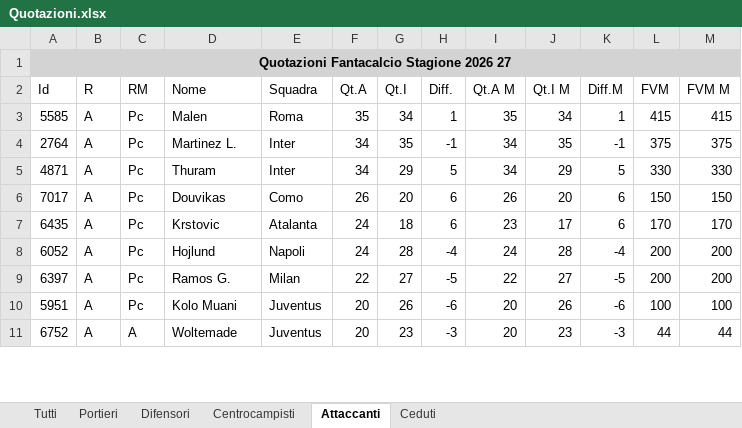
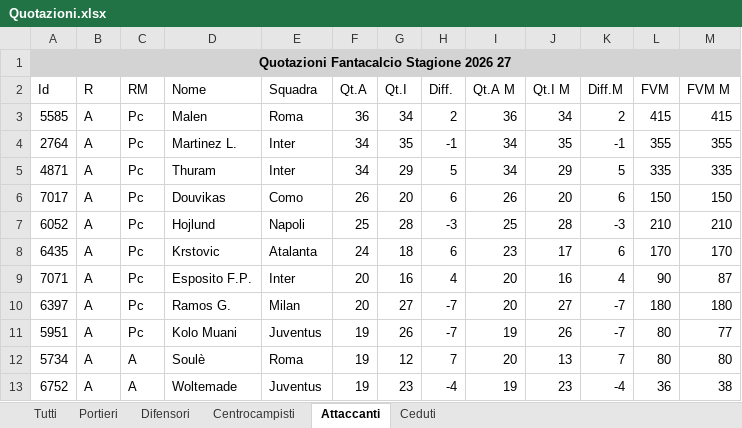
Before and after one commit to AntoScianca-Dev/borgo-cup, an Excel workbook: scripts/Quotazioni.xlsx, sheet Attaccanti, drawn as a sheet; only a part is shown; values as stored, in another font and other column widths than the file's, no borders; removed rows and columns are numbered as before the commit, all else as after; the diff covers the shown part only; the diff names each change by its address in the sheet, - before the commit and + after, or states it on an @@ line.

```diff
--- a/scripts/Quotazioni.xlsx (sheet Attaccanti)
+++ b/scripts/Quotazioni.xlsx (sheet Attaccanti)
-F3 (Qt.A): 35
+F3 (Qt.A): 36
-H3 (Diff.): 1
+H3 (Diff.): 2
-I3 (Qt.A M): 35
+I3 (Qt.A M): 36
-K3 (Diff.M): 1
+K3 (Diff.M): 2
-L4 (FVM): 375
+L4 (FVM): 355
-M4 (FVM M): 375
+M4 (FVM M): 355
-L5 (FVM): 330
+L5 (FVM): 335
-M5 (FVM M): 330
+M5 (FVM M): 335
+row 7: 6052 | A | Pc | Hojlund | Napoli | 25 | 28 | -3 | 25 | 28 | -3 | 210 | 210
-row 8: 6052 | A | Pc | Hojlund | Napoli | 24 | 28 | -4 | 24 | 28 | -4 | 200 | 200
+row 9: 7071 | A | Pc | Esposito F.P. | Inter | 20 | 16 | 4 | 20 | 16 | 4 | 90 | 87
-F10 (Qt.A): 22
+F10 (Qt.A): 20
-H10 (Diff.): -5
+H10 (Diff.): -7
-I10 (Qt.A M): 22
+I10 (Qt.A M): 20
-K10 (Diff.M): -5
+K10 (Diff.M): -7
-L10 (FVM): 200
+L10 (FVM): 180
-M10 (FVM M): 200
+M10 (FVM M): 180
-F11 (Qt.A): 20
+F11 (Qt.A): 19
-H11 (Diff.): -6
+H11 (Diff.): -7
-I11 (Qt.A M): 20
+I11 (Qt.A M): 19
-K11 (Diff.M): -6
+K11 (Diff.M): -7
-L11 (FVM): 100
+L11 (FVM): 80
-M11 (FVM M): 100
+M11 (FVM M): 77
+row 12: 5734 | A | A | Soulè | Roma | 19 | 12 | 7 | 20 | 13 | 7 | 80 | 80
-F13 (Qt.A): 20
+F13 (Qt.A): 19
-H13 (Diff.): -3
+H13 (Diff.): -4
-I13 (Qt.A M): 20
+I13 (Qt.A M): 19
-K13 (Diff.M): -3
+K13 (Diff.M): -4
-L13 (FVM): 44
+L13 (FVM): 36
-M13 (FVM M): 44
+M13 (FVM M): 38
```
Also changed, not shown: 31 added rows, 33 removed rows and 55 edited cells elsewhere in this sheet, sheet Tutti, sheet Difensori, sheet Centrocampisti, sheet Portieri, 1 other file.
